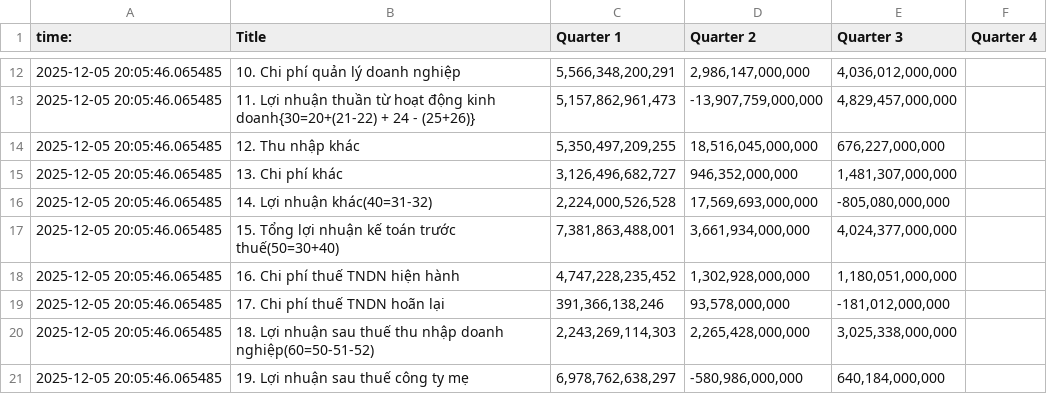
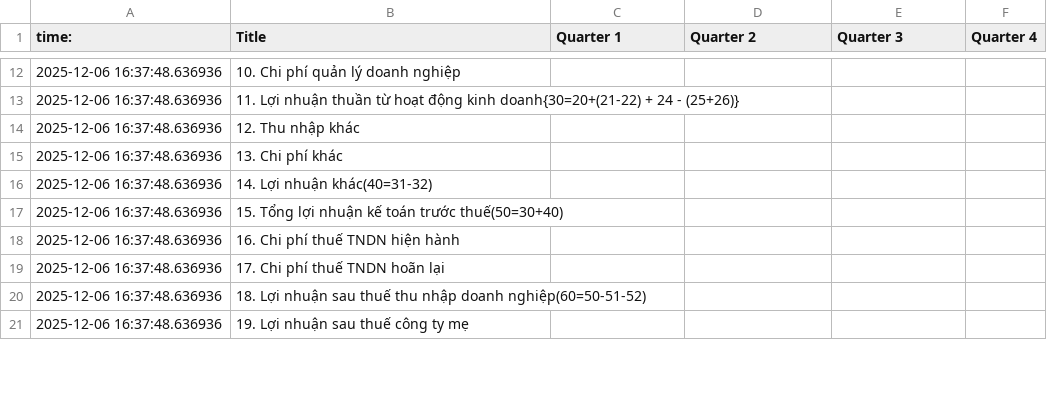
Before and after one commit to Mercenarya/FINSIGHT, a CSV file: main/finsight_services/data/raw/cleandpt001.csv, drawn as a sheet; only a part is shown, gaps mark what is left out; the diff covers the shown part only.

```diff
--- a/main/finsight_services/data/raw/cleandpt001.csv
+++ b/main/finsight_services/data/raw/cleandpt001.csv
@@ -12,10 +12,10 @@
-2025-12-05 20:05:46.065485,10. Chi phí quản lý doanh nghiệp,"5,566,348,200,291","2,986,147,000,000","4,036,012,000,000",
-2025-12-05 20:05:46.065485,11. Lợi nhuận thuần từ hoạt động kinh doanh{30=20+(21-22) + 24 - (25+26)},"5,157,862,961,473","-13,907,759,000,000","4,829,457,000,000",
-2025-12-05 20:05:46.065485,12. Thu nhập khác,"5,350,497,209,255","18,516,045,000,000","676,227,000,000",
-2025-12-05 20:05:46.065485,13. Chi phí khác,"3,126,496,682,727","946,352,000,000","1,481,307,000,000",
-2025-12-05 20:05:46.065485,14. Lợi nhuận khác(40=31-32),"2,224,000,526,528","17,569,693,000,000","-805,080,000,000",
-2025-12-05 20:05:46.065485,15. Tổng lợi nhuận kế toán trước thuế(50=30+40),"7,381,863,488,001","3,661,934,000,000","4,024,377,000,000",
-2025-12-05 20:05:46.065485,16. Chi phí thuế TNDN hiện hành,"4,747,228,235,452","1,302,928,000,000","1,180,051,000,000",
-2025-12-05 20:05:46.065485,17. Chi phí thuế TNDN hoãn lại,"391,366,138,246","93,578,000,000","-181,012,000,000",
-2025-12-05 20:05:46.065485,18. Lợi nhuận sau thuế thu nhập doanh nghiệp(60=50-51-52),"2,243,269,114,303","2,265,428,000,000","3,025,338,000,000",
-2025-12-05 20:05:46.065485,19. Lợi nhuận sau thuế công ty mẹ,"6,978,762,638,297","-580,986,000,000","640,184,000,000",
+2025-12-06 16:37:48.636936,10. Chi phí quản lý doanh nghiệp,,,,
+2025-12-06 16:37:48.636936,11. Lợi nhuận thuần từ hoạt động kinh doanh{30=20+(21-22) + 24 - (25+26)},,,,
+2025-12-06 16:37:48.636936,12. Thu nhập khác,,,,
+2025-12-06 16:37:48.636936,13. Chi phí khác,,,,
+2025-12-06 16:37:48.636936,14. Lợi nhuận khác(40=31-32),,,,
+2025-12-06 16:37:48.636936,15. Tổng lợi nhuận kế toán trước thuế(50=30+40),,,,
+2025-12-06 16:37:48.636936,16. Chi phí thuế TNDN hiện hành,,,,
+2025-12-06 16:37:48.636936,17. Chi phí thuế TNDN hoãn lại,,,,
+2025-12-06 16:37:48.636936,18. Lợi nhuận sau thuế thu nhập doanh nghiệp(60=50-51-52),,,,
+2025-12-06 16:37:48.636936,19. Lợi nhuận sau thuế công ty mẹ,,,,
```
Also changed, not shown: 46 edited cells elsewhere in this file, main/finsight_services/data/raw/assets001.csv, 6 other files.
